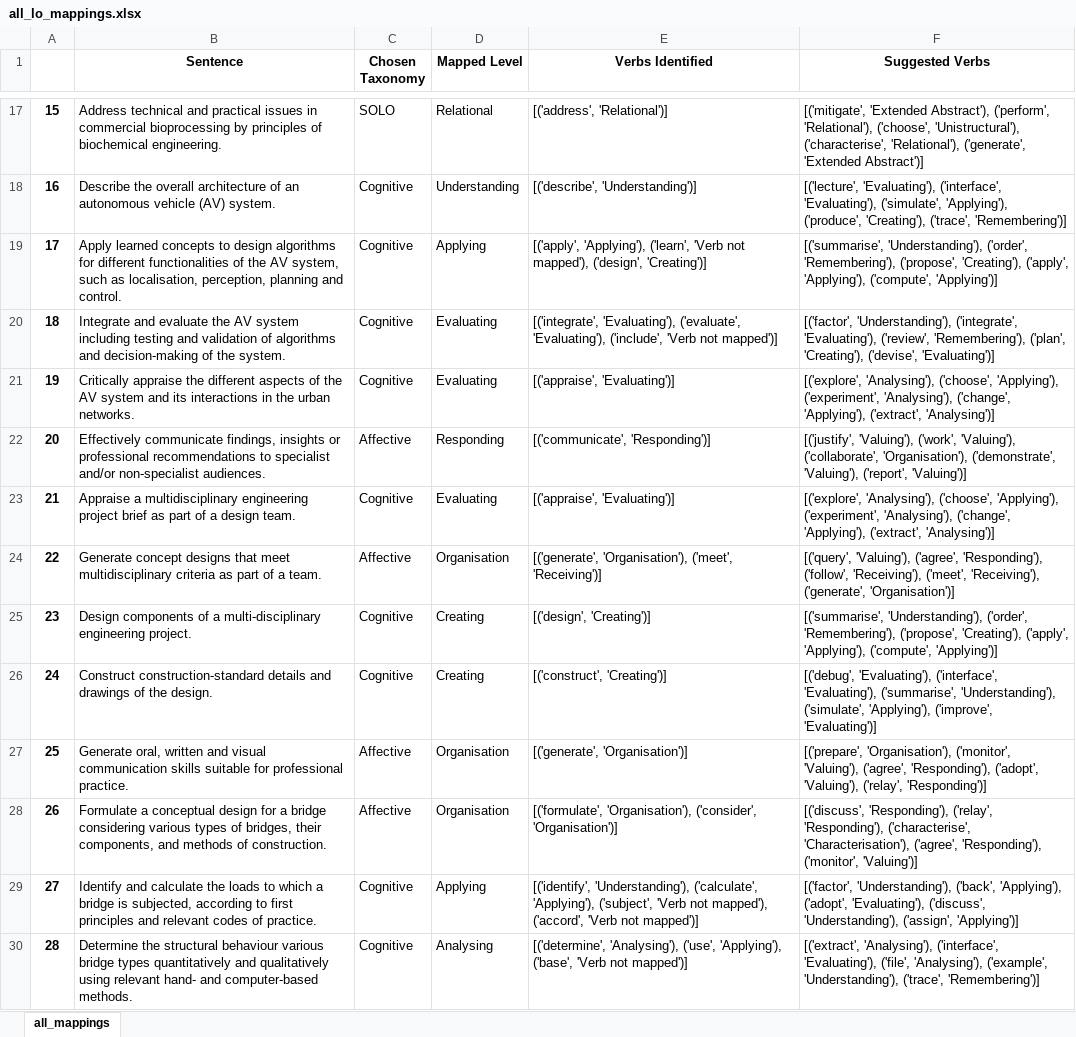
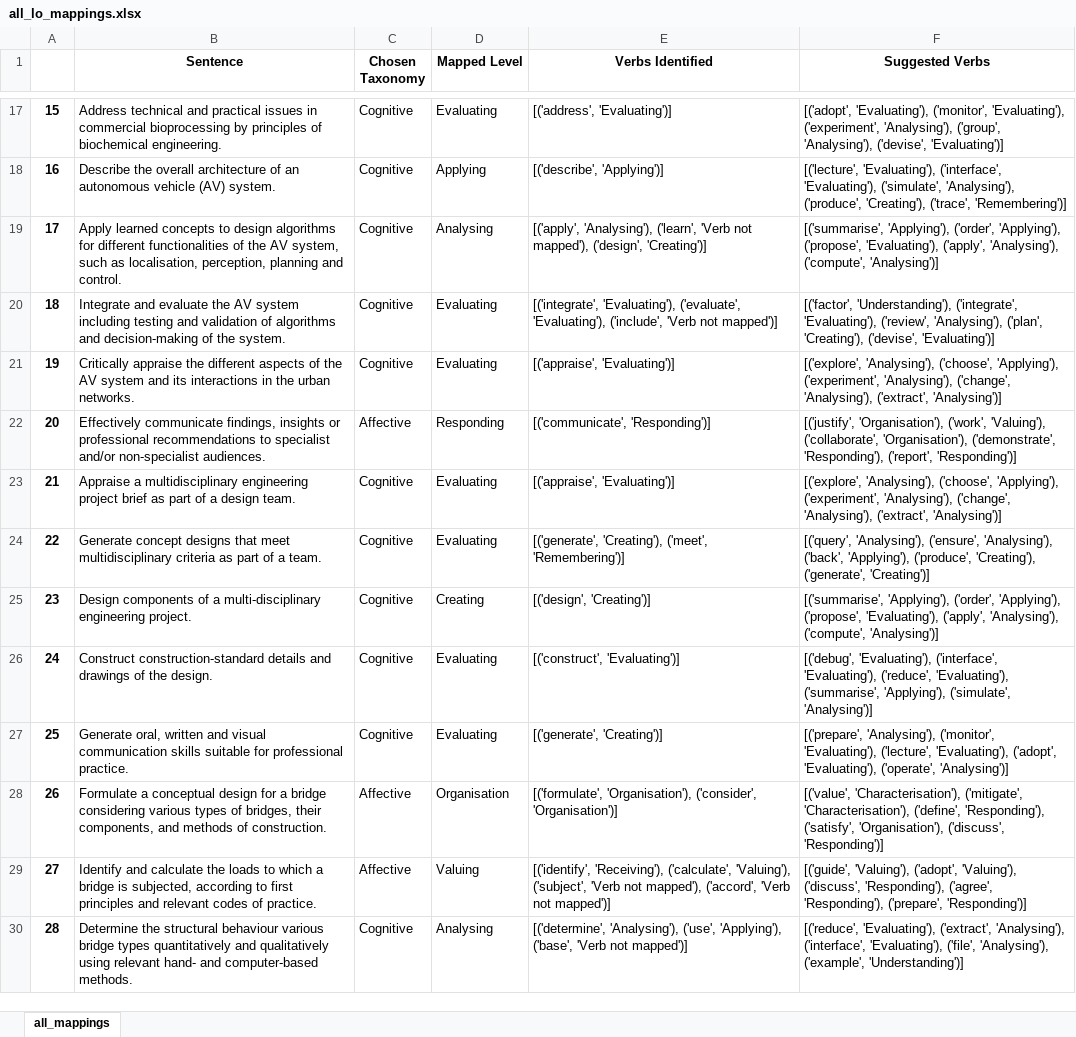
Before and after one commit to 3drdsh3in/Course_Design_For_Accreditation, an Excel workbook: outputs/all_lo_mappings.xlsx, sheet all_mappings, drawn as a sheet; only a part is shown, gaps mark what is left out; values as stored, in another font and other column widths than the file's, no borders; the diff covers the shown part only; the diff names each change by its address in the sheet, - before the commit and + after, or states it on an @@ line.

```diff
--- a/outputs/all_lo_mappings.xlsx (sheet all_mappings)
+++ b/outputs/all_lo_mappings.xlsx (sheet all_mappings)
-C17 (Chosen Taxonomy): SOLO
+C17 (Chosen Taxonomy): Cognitive
-D17 (Mapped Level): Relational
+D17 (Mapped Level): Evaluating
-E17 (Verbs Identified): [('address', 'Relational')]
+E17 (Verbs Identified): [('address', 'Evaluating')]
-F17 (Suggested Verbs): [('mitigate', 'Extended Abstract'), ('perform', 'Relational'), ('choose', 'Unistructural'), ('characterise', 'Relational'), ('generate', 'Extended Abstract')]
+F17 (Suggested Verbs): [('adopt', 'Evaluating'), ('monitor', 'Evaluating'), ('experiment', 'Analysing'), ('group', 'Analysing'), ('devise', 'Evaluating')]
-D18 (Mapped Level): Understanding
+D18 (Mapped Level): Applying
-E18 (Verbs Identified): [('describe', 'Understanding')]
+E18 (Verbs Identified): [('describe', 'Applying')]
-F18 (Suggested Verbs): …'Evaluating'), ('simulate', 'Applying'), ('produce', 'Creating'),…
+F18 (Suggested Verbs): …'Evaluating'), ('simulate', 'Analysing'), ('produce', 'Creating'),…
-D19 (Mapped Level): Applying
+D19 (Mapped Level): Analysing
-E19 (Verbs Identified): [('apply', 'Applying'), ('learn', 'Verb…
+E19 (Verbs Identified): [('apply', 'Analysing'), ('learn', 'Verb…
-F19 (Suggested Verbs): [('summarise', 'Understanding'), ('order', 'Remembering'), ('propose', 'Creating'), ('apply', 'Applying'), ('compute', 'Applying')]
+F19 (Suggested Verbs): [('summarise', 'Applying'), ('order', 'Applying'), ('propose', 'Evaluating'), ('apply', 'Analysing'), ('compute', 'Analysing')]
-F20 (Suggested Verbs): …'Evaluating'), ('review', 'Remembering'), ('plan', 'Creating'),…
+F20 (Suggested Verbs): …'Evaluating'), ('review', 'Analysing'), ('plan', 'Creating'),…
-F21 (Suggested Verbs): …'Analysing'), ('change', 'Applying'), ('extract', 'Analysing')]
+F21 (Suggested Verbs): …'Analysing'), ('change', 'Analysing'), ('extract', 'Analysing')]
-F22 (Suggested Verbs): [('justify', 'Valuing'), ('work', 'Valuing'), ('collaborate', 'Organisation'), ('demonstrate', 'Valuing'), ('report', 'Valuing')]
+F22 (Suggested Verbs): [('justify', 'Organisation'), ('work', 'Valuing'), ('collaborate', 'Organisation'), ('demonstrate', 'Responding'), ('report', 'Responding')]
-F23 (Suggested Verbs): …'Analysing'), ('change', 'Applying'), ('extract', 'Analysing')]
+F23 (Suggested Verbs): …'Analysing'), ('change', 'Analysing'), ('extract', 'Analysing')]
-C24 (Chosen Taxonomy): Affective
+C24 (Chosen Taxonomy): Cognitive
-D24 (Mapped Level): Organisation
+D24 (Mapped Level): Evaluating
-E24 (Verbs Identified): [('generate', 'Organisation'), ('meet', 'Receiving')]
+E24 (Verbs Identified): [('generate', 'Creating'), ('meet', 'Remembering')]
-F24 (Suggested Verbs): [('query', 'Valuing'), ('agree', 'Responding'), ('follow', 'Receiving'), ('meet', 'Receiving'), ('generate', 'Organisation')]
+F24 (Suggested Verbs): [('query', 'Analysing'), ('ensure', 'Analysing'), ('back', 'Applying'), ('produce', 'Creating'), ('generate', 'Creating')]
-F25 (Suggested Verbs): [('summarise', 'Understanding'), ('order', 'Remembering'), ('propose', 'Creating'), ('apply', 'Applying'), ('compute', 'Applying')]
+F25 (Suggested Verbs): [('summarise', 'Applying'), ('order', 'Applying'), ('propose', 'Evaluating'), ('apply', 'Analysing'), ('compute', 'Analysing')]
-D26 (Mapped Level): Creating
+D26 (Mapped Level): Evaluating
-E26 (Verbs Identified): [('construct', 'Creating')]
+E26 (Verbs Identified): [('construct', 'Evaluating')]
-F26 (Suggested Verbs): …('interface', 'Evaluating'), ('summarise', 'Understanding'), ('simulate', 'Applying'), ('improve', 'Evaluating')]
+F26 (Suggested Verbs): …('interface', 'Evaluating'), ('reduce', 'Evaluating'), ('summarise', 'Applying'), ('simulate', 'Analysing')]
-C27 (Chosen Taxonomy): Affective
+C27 (Chosen Taxonomy): Cognitive
-D27 (Mapped Level): Organisation
+D27 (Mapped Level): Evaluating
-E27 (Verbs Identified): [('generate', 'Organisation')]
+E27 (Verbs Identified): [('generate', 'Creating')]
-F27 (Suggested Verbs): [('prepare', 'Organisation'), ('monitor', 'Valuing'), ('agree', 'Responding'), ('adopt', 'Valuing'), ('relay', 'Responding')]
+F27 (Suggested Verbs): [('prepare', 'Analysing'), ('monitor', 'Evaluating'), ('lecture', 'Evaluating'), ('adopt', 'Evaluating'), ('operate', 'Analysing')]
-F28 (Suggested Verbs): [('discuss', 'Responding'), ('relay', 'Responding'), ('characterise', 'Characterisation'), ('agree', 'Responding'), ('monitor', 'Valuing')]
+F28 (Suggested Verbs): [('value', 'Characterisation'), ('mitigate', 'Characterisation'), ('define', 'Responding'), ('satisfy', 'Organisation'), ('discuss', 'Responding')]
-C29 (Chosen Taxonomy): Cognitive
+C29 (Chosen Taxonomy): Affective
-D29 (Mapped Level): Applying
+D29 (Mapped Level): Valuing
-E29 (Verbs Identified): [('identify', 'Understanding'), ('calculate', 'Applying'), ('subject', 'Verb…
+E29 (Verbs Identified): [('identify', 'Receiving'), ('calculate', 'Valuing'), ('subject', 'Verb…
-F29 (Suggested Verbs): [('factor', 'Understanding'), ('back', 'Applying'), ('adopt', 'Evaluating'), ('discuss', 'Understanding'), ('assign', 'Applying')]
+F29 (Suggested Verbs): [('guide', 'Valuing'), ('adopt', 'Valuing'), ('discuss', 'Responding'), ('agree', 'Responding'), ('prepare', 'Responding')]
-F30 (Suggested Verbs): [('extract', 'Analysing'), ('interface', 'Evaluating'), ('file', 'Analysing'), ('example', 'Understanding'), ('trace', 'Remembering')]
+F30 (Suggested Verbs): [('reduce', 'Evaluating'), ('extract', 'Analysing'), ('interface', 'Evaluating'), ('file', 'Analysing'), ('example', 'Understanding')]
```
Also changed, not shown: 516 edited cells elsewhere in this sheet, outputs/failed_lo_mappings.xlsx, 3 other files.
